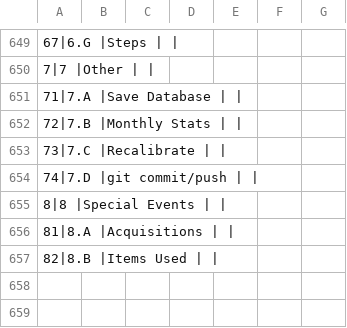
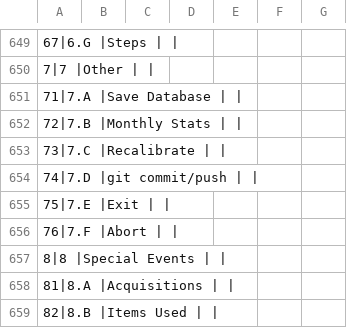
Before and after one commit to dangyogi/csv-inv-order, a CSV file: csv_inv_order/inv-order.csv, drawn as a sheet; only a part is shown, gaps mark what is left out; the diff names each change by its address in the sheet, - before the commit and + after, or states it on an @@ line.

Commit message:
Checkpoint getting inv-order actions working.

```diff
--- a/csv_inv_order/inv-order.csv
+++ b/csv_inv_order/inv-order.csv
+row 655: 75|7.E |Exit
+row 656: 76|7.F |Abort
```
Also changed, not shown: 5 other files.
